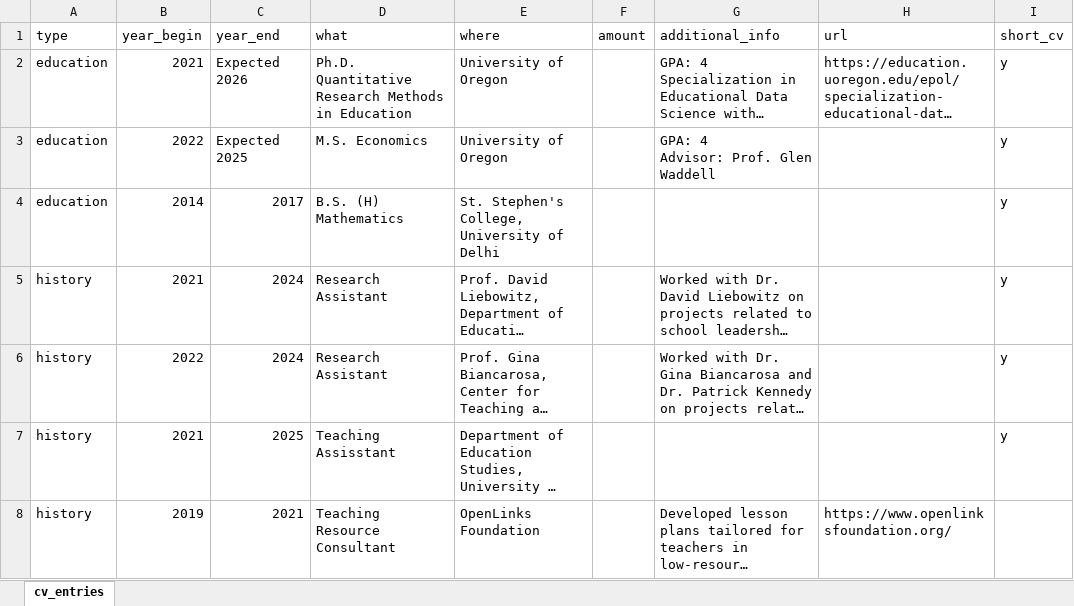
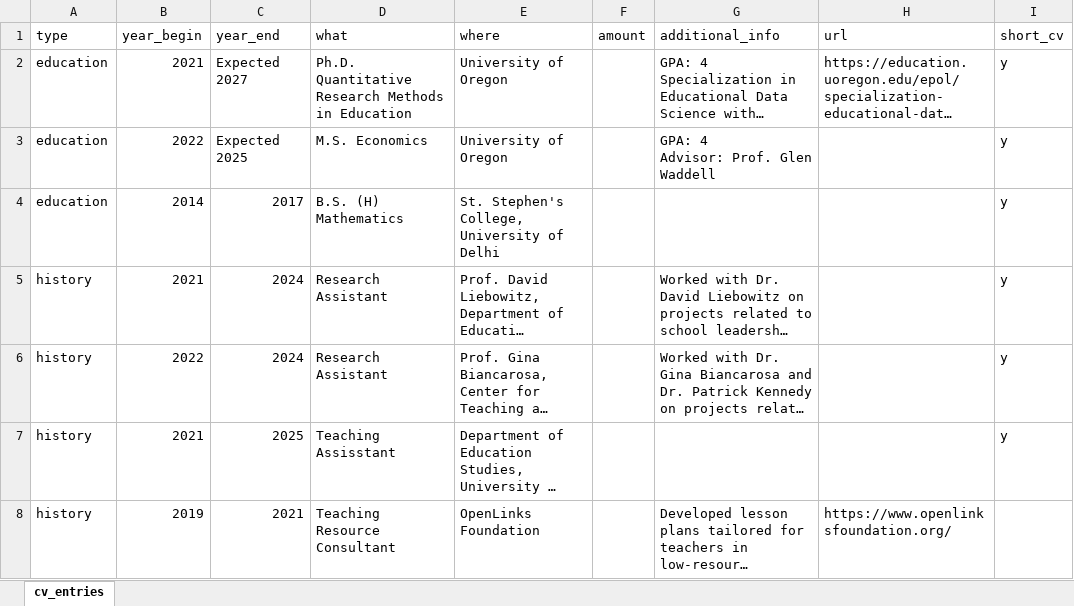
Before and after one commit to havishak/Curiosity-driven-data-projects, an Excel workbook: khurana_cv/data/cv_entries.xlsx, sheet cv_entries, drawn as a sheet; only a part is shown; long unchanged cells end in …; values as stored, in another font and other column widths than the file's, no borders; the diff names each change by its address in the sheet, - before the commit and + after, or states it on an @@ line.

Commit message:
edited data

```diff
--- a/khurana_cv/data/cv_entries.xlsx (sheet cv_entries)
+++ b/khurana_cv/data/cv_entries.xlsx (sheet cv_entries)
-C2 (year_end): Expected 2026
+C2 (year_end): Expected 2027
```
Also changed, not shown: khurana_cv/data/skills.xlsx.
